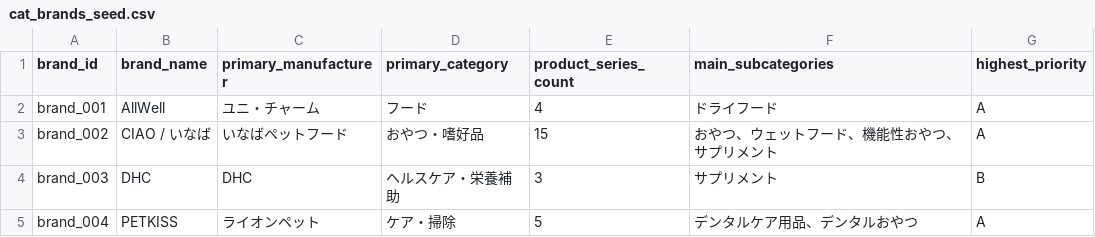
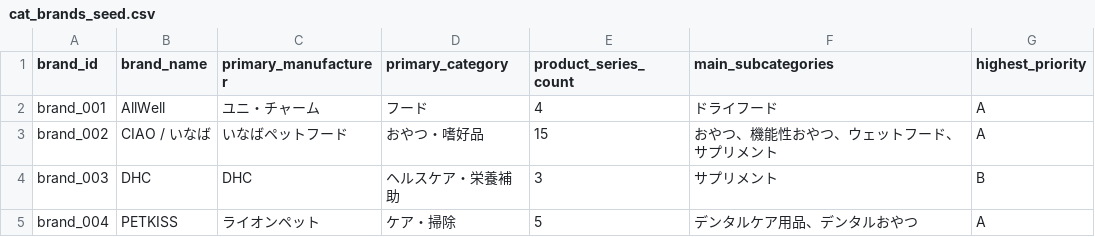
Before and after one commit to Kuranaka/nyan-stock, a CSV file: services/product-importer/data/seed/cat_brands_seed.csv, drawn as a sheet; only a part is shown; the diff covers the shown part only.

```diff
--- a/services/product-importer/data/seed/cat_brands_seed.csv
+++ b/services/product-importer/data/seed/cat_brands_seed.csv
@@ -2,3 +2,3 @@
 brand_001,AllWell,ユニ・チャーム,フード,4,ドライフード,A
-brand_002,CIAO / いなば,いなばペットフード,おやつ・嗜好品,15,おやつ、ウェットフード、機能性おやつ、サプリメント,A
+brand_002,CIAO / いなば,いなばペットフード,おやつ・嗜好品,15,おやつ、機能性おやつ、ウェットフード、サプリメント,A
 brand_003,DHC,DHC,ヘルスケア・栄養補助,3,サプリメント,B
```
Also changed, not shown: 7 added rows and 33 edited cells elsewhere in this file, services/product-importer/data/seed/cat_sources.csv, 42 other files.
